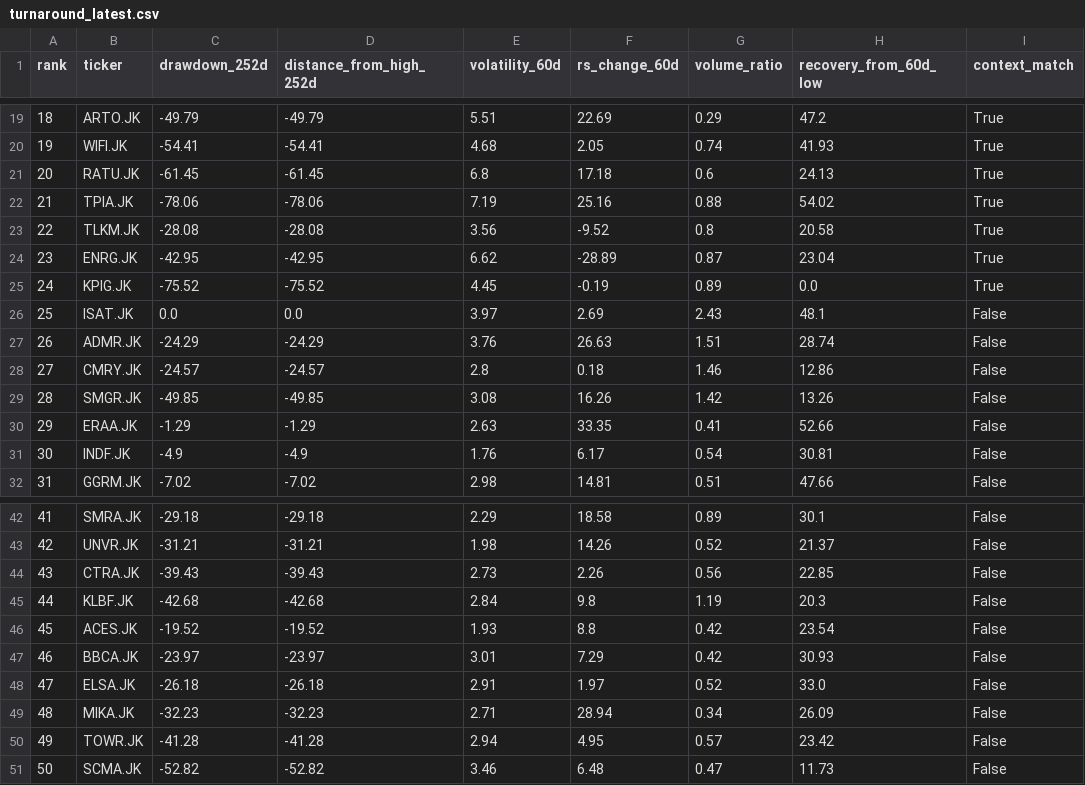
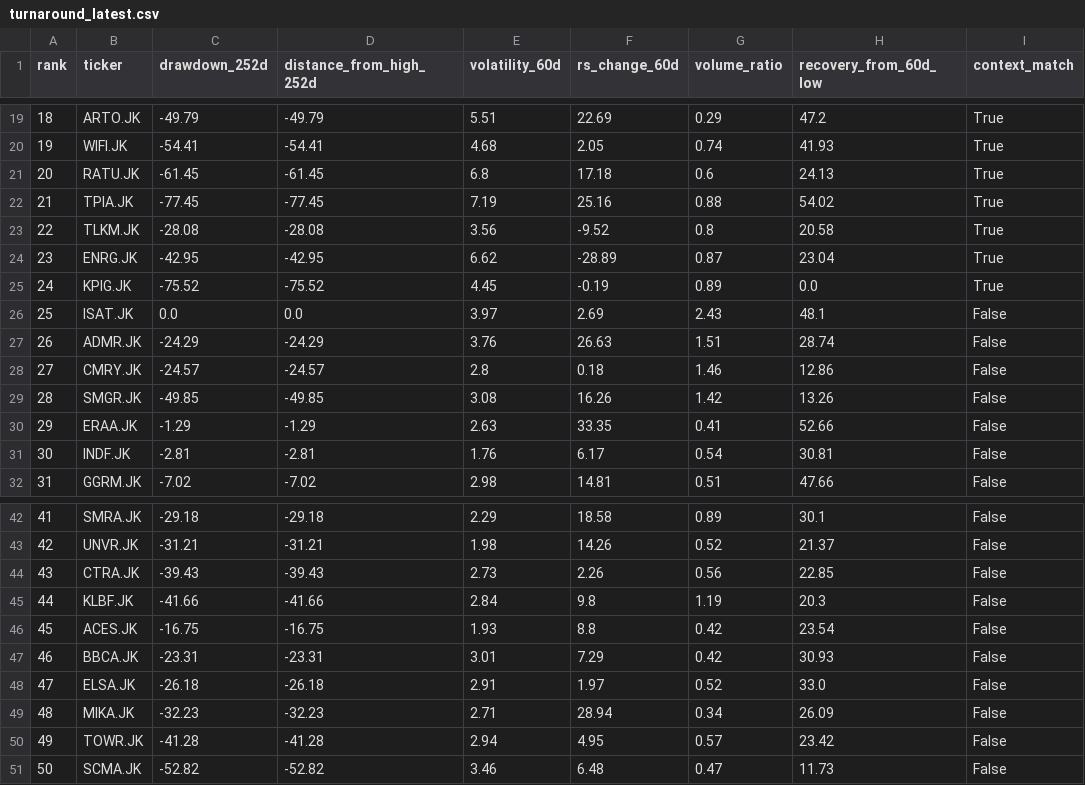
Before and after one commit to InitialJawa/indonesia-stock-intelligence, a CSV file: data/current/turnaround_latest.csv, drawn as a sheet; only a part is shown, gaps mark what is left out; the diff names each change by its address in the sheet, - before the commit and + after, or states it on an @@ line.

```diff
--- a/data/current/turnaround_latest.csv
+++ b/data/current/turnaround_latest.csv
-C22 (drawdown_252d): -78.06
+C22 (drawdown_252d): -77.45
-D22 (distance_from_high_252d): -78.06
+D22 (distance_from_high_252d): -77.45
-C31 (drawdown_252d): -4.9
+C31 (drawdown_252d): -2.81
-D31 (distance_from_high_252d): -4.9
+D31 (distance_from_high_252d): -2.81
-C45 (drawdown_252d): -42.68
+C45 (drawdown_252d): -41.66
-D45 (distance_from_high_252d): -42.68
+D45 (distance_from_high_252d): -41.66
-C46 (drawdown_252d): -19.52
+C46 (drawdown_252d): -16.75
-D46 (distance_from_high_252d): -19.52
+D46 (distance_from_high_252d): -16.75
-C47 (drawdown_252d): -23.97
+C47 (drawdown_252d): -23.31
-D47 (distance_from_high_252d): -23.97
+D47 (distance_from_high_252d): -23.31
```
Also changed, not shown: data/current/exit_watchlist_latest.csv, 11 other files.
